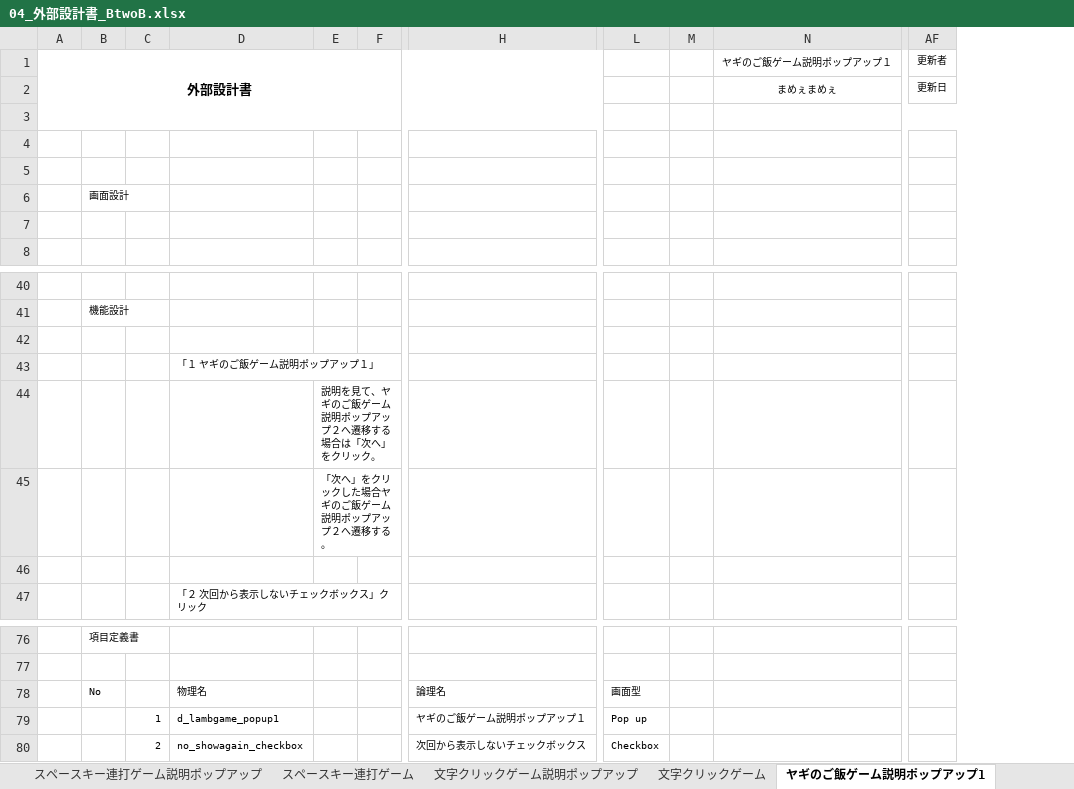
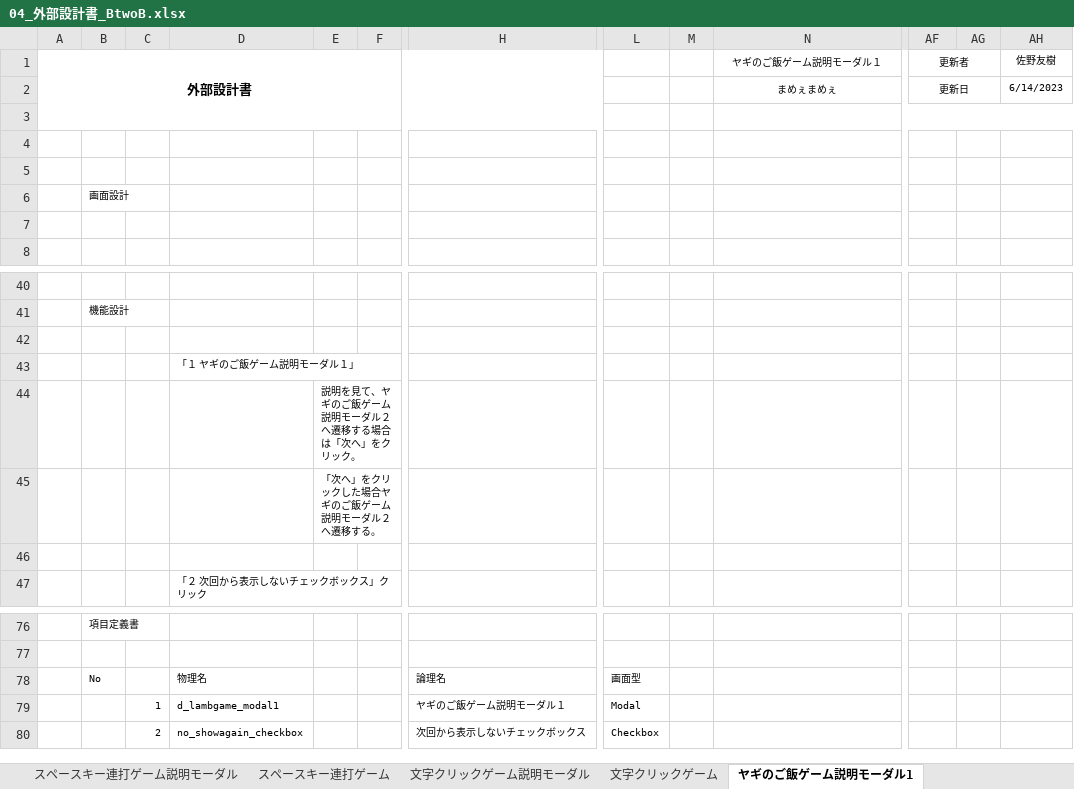
Before and after one commit to dojo2023/B-2, an Excel workbook: doc/04_外部設計書_BtwoB.xlsx, sheet ヤギのご飯ゲーム説明モーダル1, drawn as a sheet; only a part is shown, gaps mark what is left out; values as stored, in another font and other column widths than the file's, no borders; charts and pictures not drawn; removed rows and columns are numbered as before the commit, all else as after; rows hold the shown columns only; the diff names each change by its address in the sheet, - before the commit and + after, or states it on an @@ line.

```diff
--- a/doc/04_外部設計書_BtwoB.xlsx (sheet ヤギのご飯ゲーム説明モーダル1)
+++ b/doc/04_外部設計書_BtwoB.xlsx (sheet ヤギのご飯ゲーム説明モーダル1)
-sheet tab: スペースキー連打ゲーム説明ポップアップ
+sheet tab: スペースキー連打ゲーム説明モーダル
-sheet tab: 文字クリックゲーム説明ポップアップ
+sheet tab: 文字クリックゲーム説明モーダル
-sheet tab: ヤギのご飯ゲーム説明ポップアップ1
+sheet tab: ヤギのご飯ゲーム説明モーダル1
-column E, rows 44-45: 説明を見て、ヤギのご飯ゲーム説明ポップアップ２へ遷移する場合は「次へ」をクリック。 | 「次へ」をクリックした場合ヤギのご飯ゲーム説明ポップアップ２へ遷移する。
+column E, rows 44-45: 説明を見て、ヤギのご飯ゲーム説明モーダル２へ遷移する場合は「次へ」をクリック。 | 「次へ」をクリックした場合ヤギのご飯ゲーム説明モーダル２へ遷移する。
+column AG, empty
+column AH (佐野友樹), row 2: 6/14/2023
-N1: ヤギのご飯ゲーム説明ポップアップ１
+N1: ヤギのご飯ゲーム説明モーダル１
+AF1:AG1 merged
+AF2:AG2 merged
-D43: 「１ ヤギのご飯ゲーム説明ポップアップ１」
+D43: 「１ ヤギのご飯ゲーム説明モーダル１」
-row 79:  |  | 1 | d_lambgame_popup1 |  |  | ヤギのご飯ゲーム説明ポップアップ１ | Pop up
+row 79:  |  | 1 | d_lambgame_modal1 |  |  | ヤギのご飯ゲーム説明モーダル１ | Modal
```
Also changed, not shown: sheet スペースキー連打ゲーム説明モーダル, sheet 文字クリックゲーム説明モーダル, sheet ヤギのご飯ゲーム説明モーダル2, sheet クリック破壊ゲーム説明モーダル, sheet ゲーム終了モーダル画面, other sheet tabs, charts or pictures, doc/04_機能一覧_BtwoB.xlsx, doc/04_画面遷移図_BtwoB.xlsx, 1 other file.
